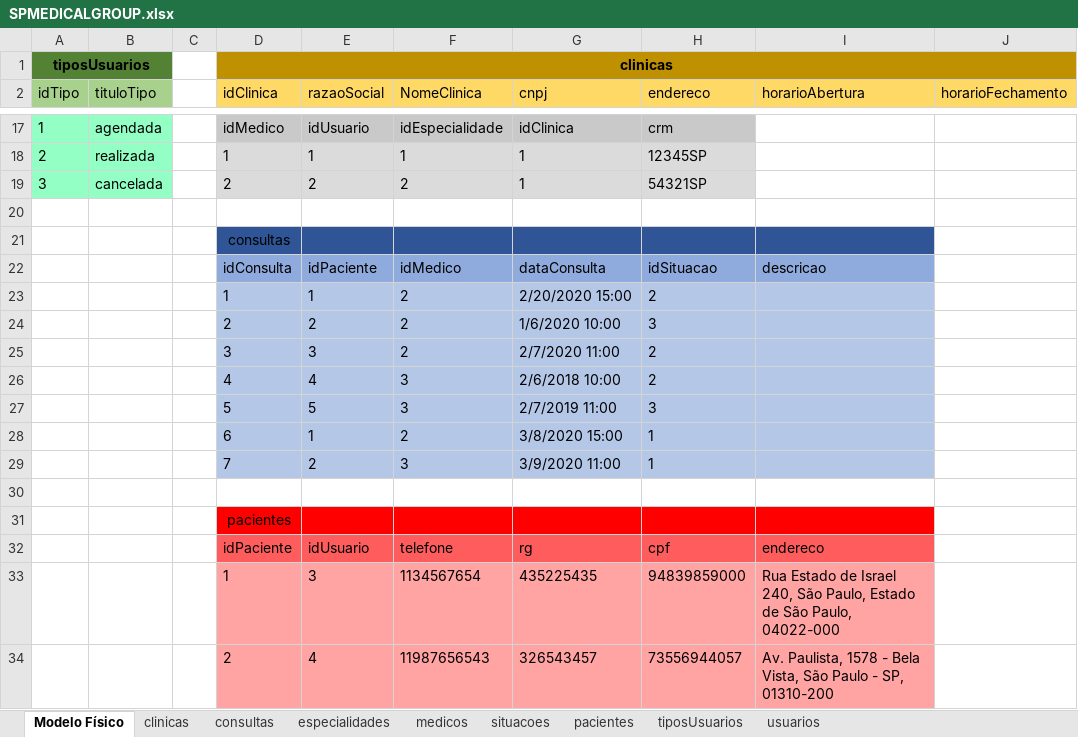
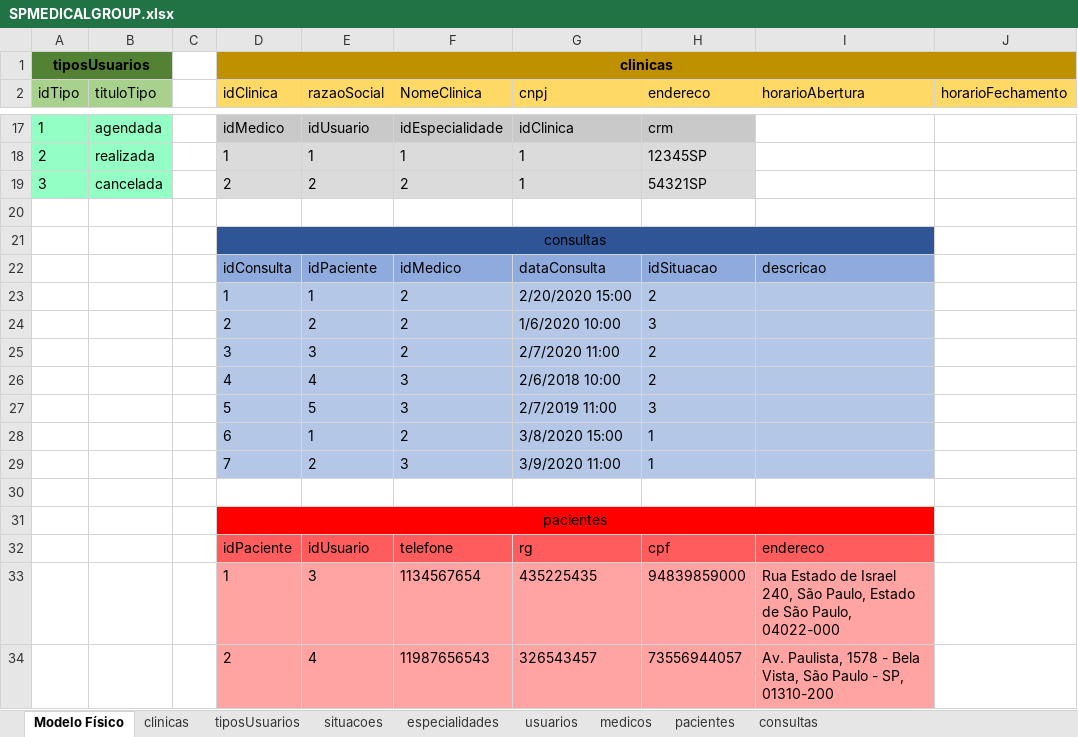
Before and after one commit to robert-sena/SPMedicalGroup_2.0, an Excel workbook: Database/SPMEDICALGROUP.xlsx, sheet Modelo Físico, drawn as a sheet; only a part is shown, gaps mark what is left out; values as stored, in another font and other column widths than the file's, no borders; the diff covers the shown part only; the diff names each change by its address in the sheet, - before the commit and + after, or states it on an @@ line.

```diff
--- a/Database/SPMEDICALGROUP.xlsx (sheet Modelo Físico)
+++ b/Database/SPMEDICALGROUP.xlsx (sheet Modelo Físico)
@@ sheet tab order changed: Modelo Físico | clinicas | tiposUsuarios | situacoes | especialidades | usuarios | medicos | pacientes | consultas @@
+D21:I21 merged
+D31:I31 merged
```
Also changed, not shown: 31 edited cells elsewhere in this sheet, sheet usuarios, sheet especialidades, sheet pacientes, sheet consultas, sheet medicos, sheet clinicas, 2 more sheets.
